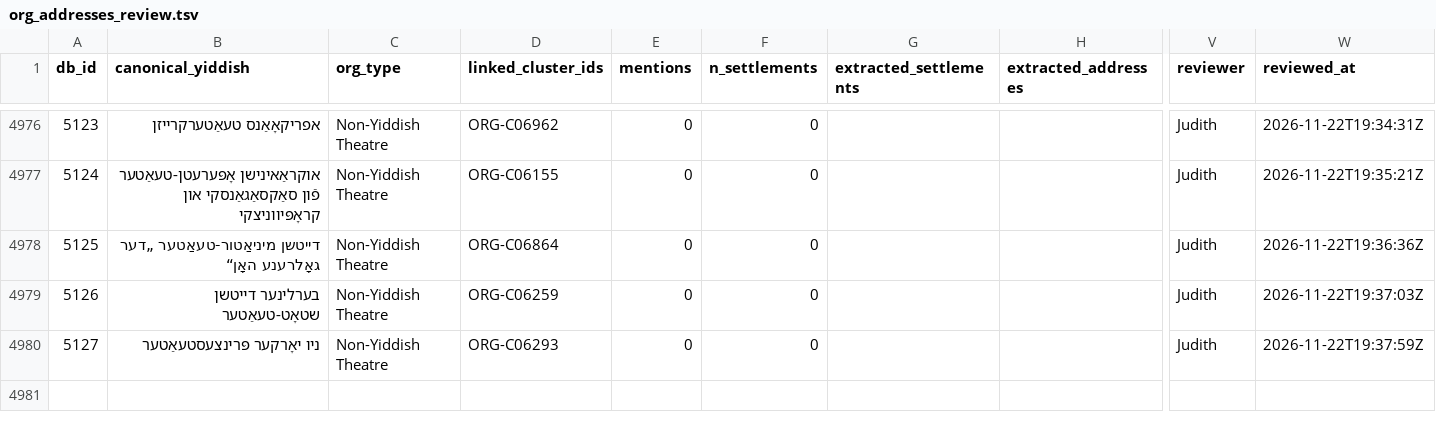
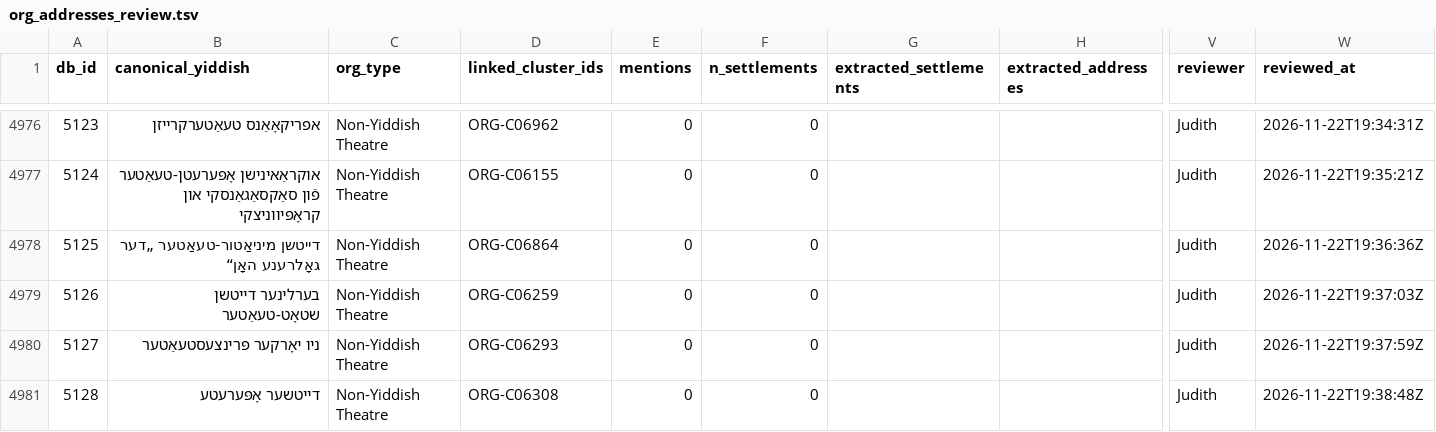
Before and after one commit to sinairusinek/Dybbuk, a TSV file: Zylbercweig/organizations/org_addresses_review.tsv, drawn as a sheet; only a part is shown, gaps mark what is left out; rows hold the shown columns only; the diff names each change by its address in the sheet, - before the commit and + after, or states it on an @@ line.

Commit message:
chore: append new org 5128 to addresses

```diff
--- a/Zylbercweig/organizations/org_addresses_review.tsv
+++ b/Zylbercweig/organizations/org_addresses_review.tsv
+row 4981: 5128 | דייטשער אָפּערעטע | Non-Yiddish Theatre | ORG-C06308 | 0 | 0 |  |  | Judith | 2026-11-22T19:38:48Z
```
